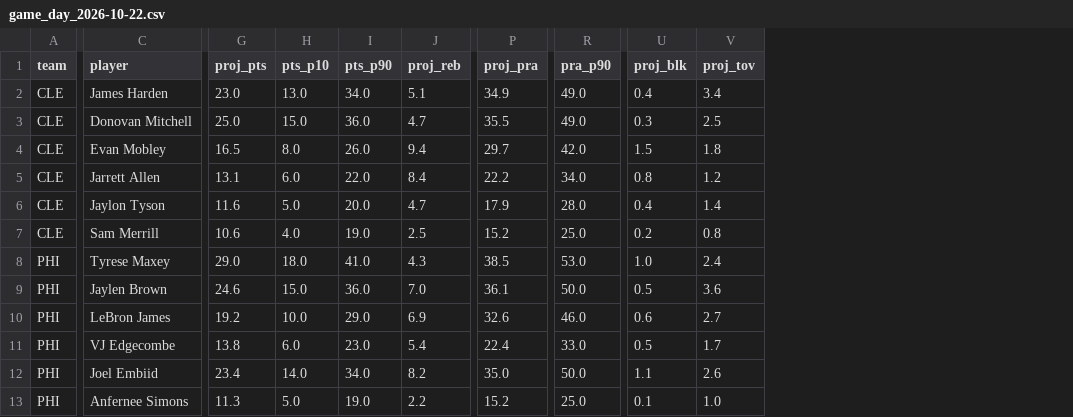
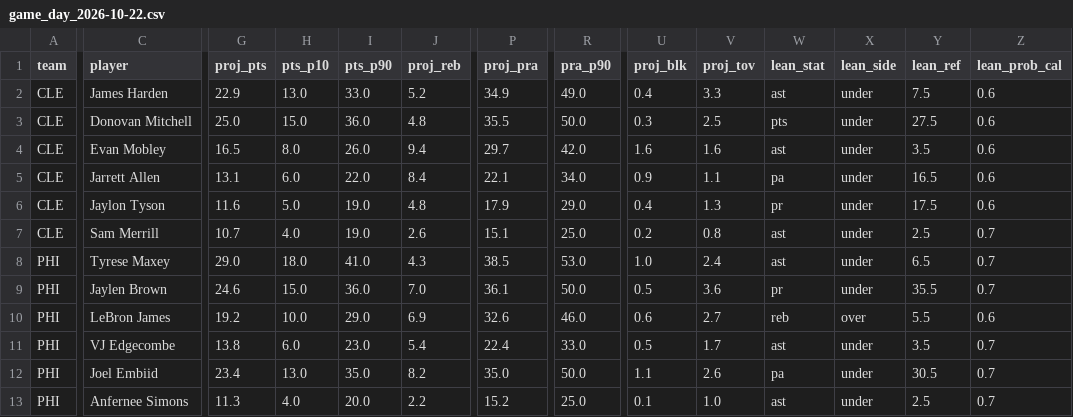
Before and after one commit to mikehollandwork-source/NBA, a CSV file: reports/live/game_day_2026-10-22.csv, drawn as a sheet; only a part is shown, gaps mark what is left out; the diff covers the shown part only; the diff names each change by its address in the sheet, - before the commit and + after, or states it on an @@ line.

```diff
--- a/reports/live/game_day_2026-10-22.csv
+++ b/reports/live/game_day_2026-10-22.csv
+column W (lean_stat), rows 2-13: ast | pts | ast | pa | pr | ast | ast | pr | reb | ast | pa | ast
+column X (lean_side), rows 2-13: under | under | under | under | under | under | under | under | over | under | under | under
+column Y (lean_ref), rows 2-13: 7.5 | 27.5 | 3.5 | 16.5 | 17.5 | 2.5 | 6.5 | 35.5 | 5.5 | 3.5 | 30.5 | 2.5
+column Z (lean_prob_cal), rows 2-13: 0.6 | 0.6 | 0.6 | 0.6 | 0.6 | 0.7 | 0.7 | 0.7 | 0.6 | 0.7 | 0.7 | 0.7
-G2 (proj_pts): 23.0
+G2 (proj_pts): 22.9
-I2 (pts_p90): 34.0
+I2 (pts_p90): 33.0
-J2 (proj_reb): 5.1
+J2 (proj_reb): 5.2
-V2 (proj_tov): 3.4
+V2 (proj_tov): 3.3
-J3 (proj_reb): 4.7
+J3 (proj_reb): 4.8
-R3 (pra_p90): 49.0
+R3 (pra_p90): 50.0
-U4 (proj_blk): 1.5
+U4 (proj_blk): 1.6
-V4 (proj_tov): 1.8
+V4 (proj_tov): 1.6
-P5 (proj_pra): 22.2
+P5 (proj_pra): 22.1
-U5 (proj_blk): 0.8
+U5 (proj_blk): 0.9
-V5 (proj_tov): 1.2
+V5 (proj_tov): 1.1
-I6 (pts_p90): 20.0
+I6 (pts_p90): 19.0
-J6 (proj_reb): 4.7
+J6 (proj_reb): 4.8
-R6 (pra_p90): 28.0
+R6 (pra_p90): 29.0
-V6 (proj_tov): 1.4
+V6 (proj_tov): 1.3
-G7 (proj_pts): 10.6
+G7 (proj_pts): 10.7
-J7 (proj_reb): 2.5
+J7 (proj_reb): 2.6
-P7 (proj_pra): 15.2
+P7 (proj_pra): 15.1
-H12 (pts_p10): 14.0
+H12 (pts_p10): 13.0
-I12 (pts_p90): 34.0
+I12 (pts_p90): 35.0
-H13 (pts_p10): 5.0
+H13 (pts_p10): 4.0
-I13 (pts_p90): 19.0
+I13 (pts_p90): 20.0
```
Also changed, not shown: 52 edited cells elsewhere in this file, 12 other files.
